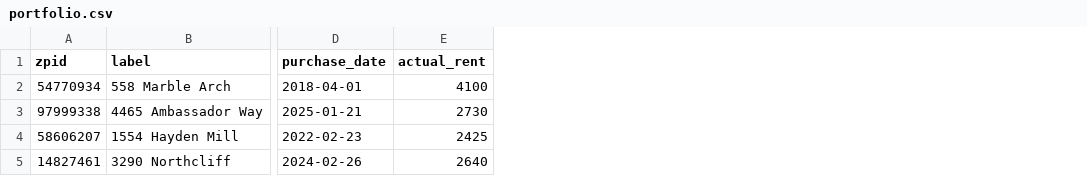
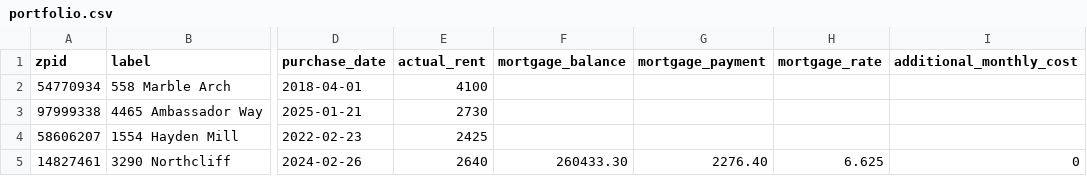
Before and after one commit to hpushparaj/zillow-dashboard, a CSV file: portfolio.csv, drawn as a sheet; only a part is shown, gaps mark what is left out; the diff names each change by its address in the sheet, - before the commit and + after, or states it on an @@ line.

Commit message:
add mortgage metrics: equity, LTV, cash flow

```diff
--- a/portfolio.csv
+++ b/portfolio.csv
+column F (mortgage_balance), row 5: 260433.30
+column G (mortgage_payment), row 5: 2276.40
+column H (mortgage_rate), row 5: 6.625
+column I (additional_monthly_cost), row 5: 0
```
Also changed, not shown: 1 other file.
